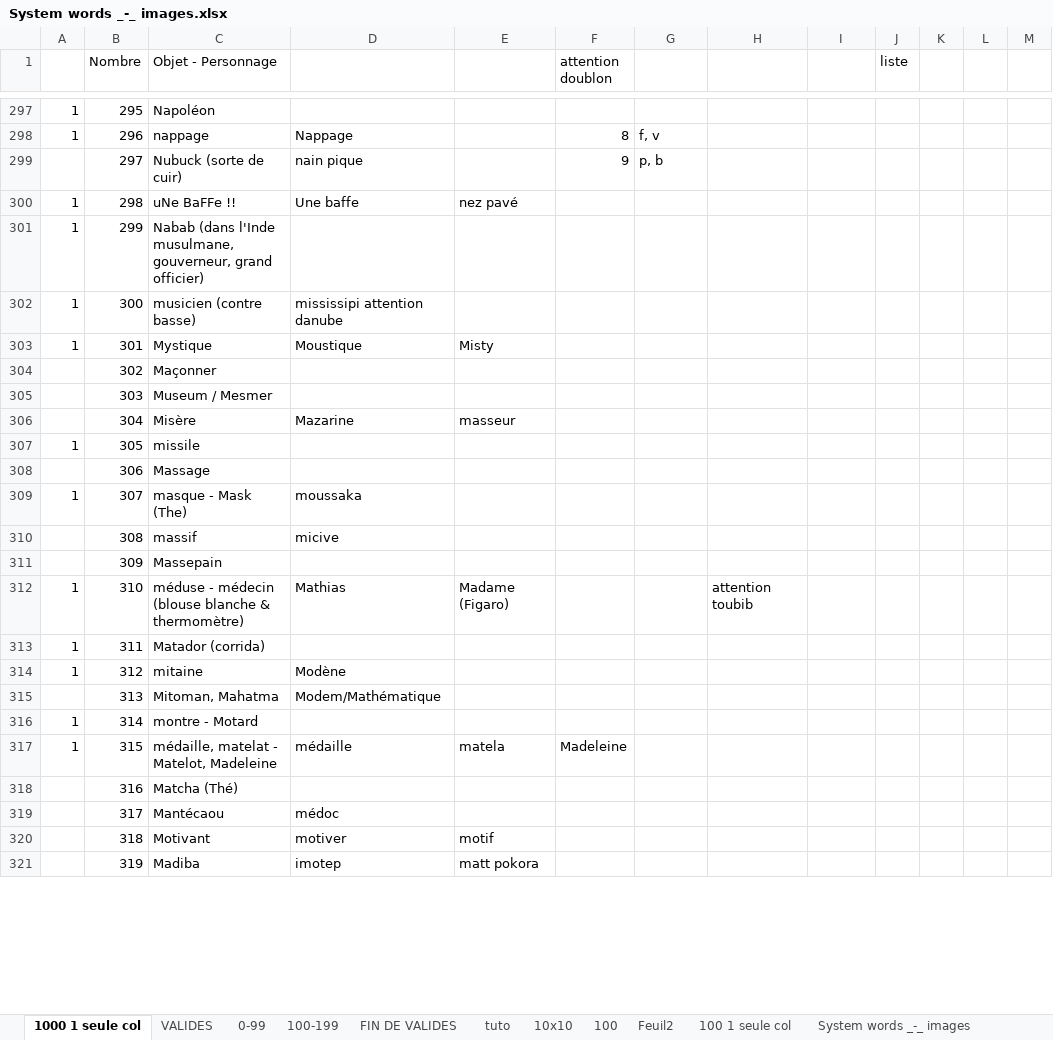
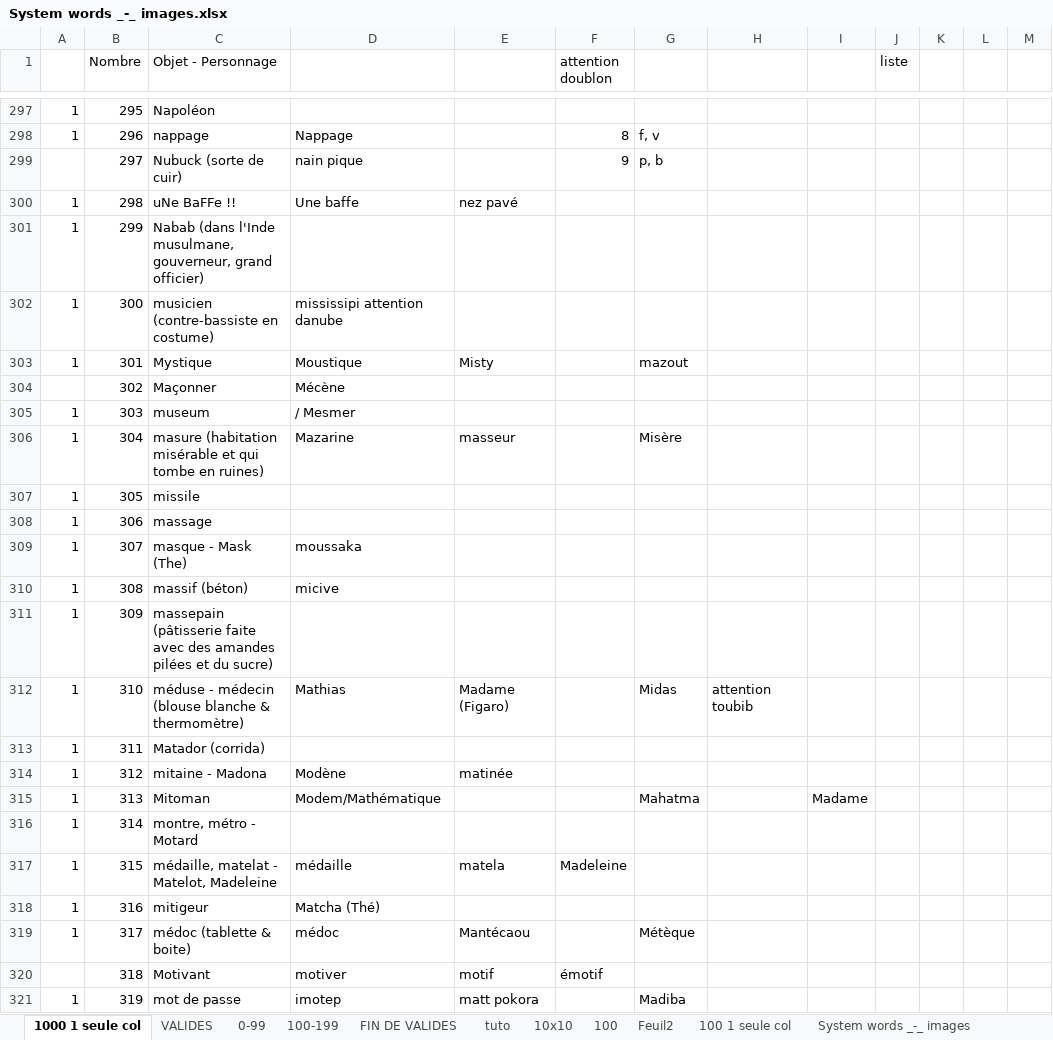
Before and after one commit to obrunet/Memory_systems_-_Anki_decks, an Excel workbook: 00.Memory systems/System words _-_ images.xlsx, sheet 1000 1 seule col, drawn as a sheet; only a part is shown, gaps mark what is left out; values as stored, in another font and other column widths than the file's, no cell formats; the diff covers the shown part only; the diff names each change by its address in the sheet, - before the commit and + after, or states it on an @@ line.

Commit message:
Add files via upload

```diff
--- a/00.Memory systems/System words _-_ images.xlsx (sheet 1000 1 seule col)
+++ b/00.Memory systems/System words _-_ images.xlsx (sheet 1000 1 seule col)
-C302 (Objet - Personnage): musicien (contre basse)
+C302 (Objet - Personnage): musicien (contre-bassiste en costume)
-G303: (empty)
+G303: mazout
-D304: (empty)
+D304: Mécène
-A305:A306: (empty)
+A305:A306: 1
-C305 (Objet - Personnage): Museum / Mesmer
+C305 (Objet - Personnage): museum
-D305: (empty)
+D305: / Mesmer
-C306 (Objet - Personnage): Misère
+C306 (Objet - Personnage): masure (habitation misérable et qui tombe en ruines)
-G306: (empty)
+G306: Misère
-A308: (empty)
+A308: 1
-C308 (Objet - Personnage): Massage
+C308 (Objet - Personnage): massage
-A310:A311: (empty)
+A310:A311: 1
-C310 (Objet - Personnage): massif
+C310 (Objet - Personnage): massif (béton)
-C311 (Objet - Personnage): Massepain
+C311 (Objet - Personnage): massepain (pâtisserie faite avec des amandes pilées et du sucre)
-G312: (empty)
+G312: Midas
-C314 (Objet - Personnage): mitaine
+C314 (Objet - Personnage): mitaine - Madona
-E314: (empty)
+E314: matinée
-A315: (empty)
+A315: 1
-C315 (Objet - Personnage): Mitoman, Mahatma
+C315 (Objet - Personnage): Mitoman
-G315: (empty)
+G315: Mahatma
-I315: (empty)
+I315: Madame
-C316 (Objet - Personnage): montre - Motard
+C316 (Objet - Personnage): montre, métro - Motard
-A318:A319: (empty)
+A318:A319: 1
-C318 (Objet - Personnage): Matcha (Thé)
+C318 (Objet - Personnage): mitigeur
-D318: (empty)
+D318: Matcha (Thé)
-C319 (Objet - Personnage): Mantécaou
+C319 (Objet - Personnage): médoc (tablette & boite)
-E319: (empty)
+E319: Mantécaou
-G319: (empty)
+G319: Métèque
-F320 (attention doublon): (empty)
+F320 (attention doublon): émotif
-A321: (empty)
+A321: 1
-C321 (Objet - Personnage): Madiba
+C321 (Objet - Personnage): mot de passe
-G321: (empty)
+G321: Madiba
```
Also changed, not shown: 39 edited cells elsewhere in this sheet, cell formats.
